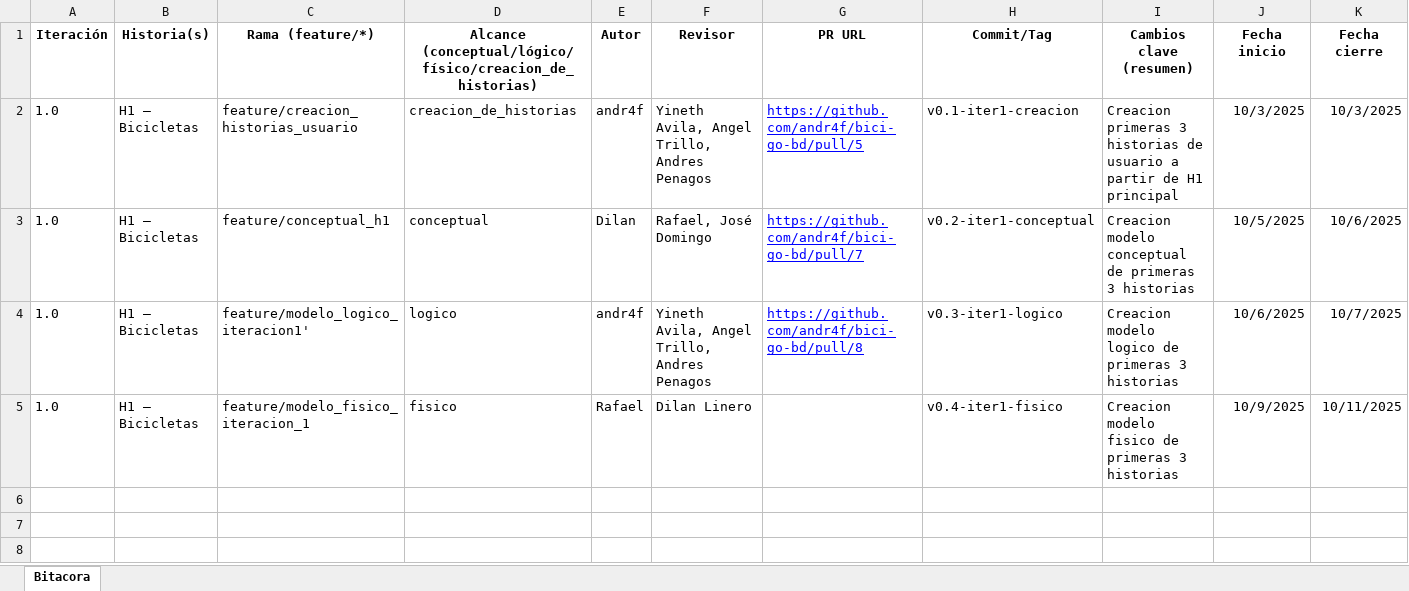
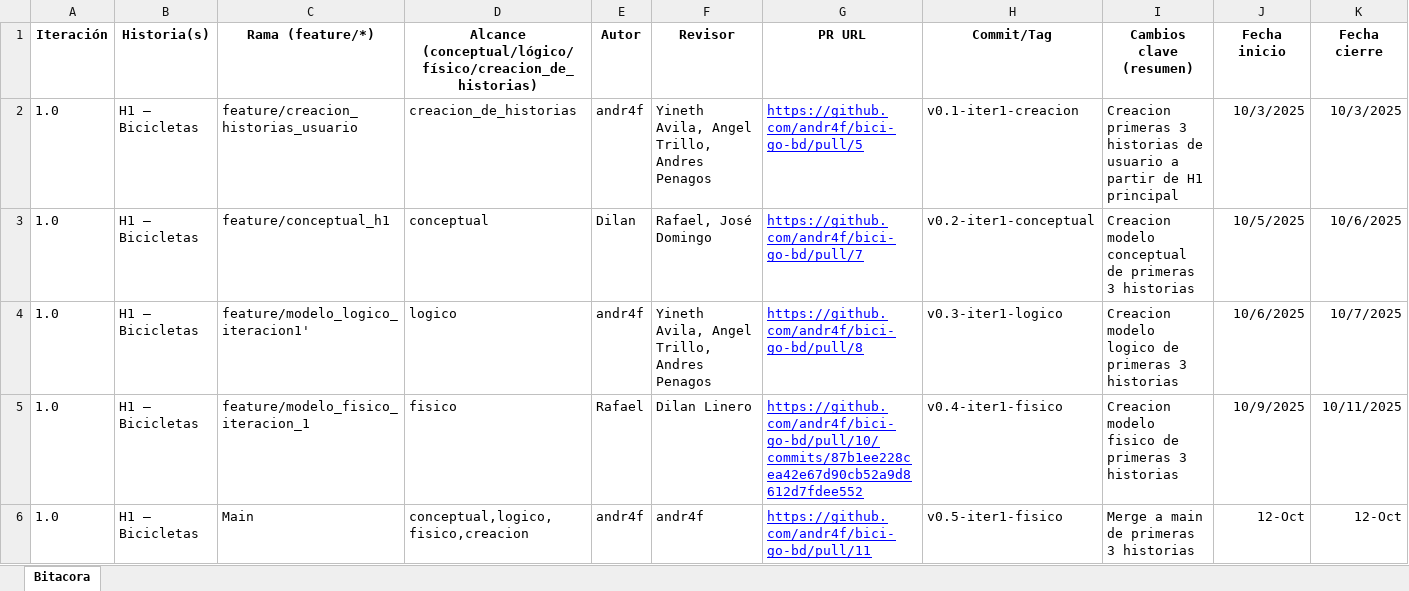
Before and after one commit to andr4f/bici-go-bd, an Excel workbook: modelos/bitacora_iteraciones_template.xlsx, sheet Bitacora, drawn as a sheet; only a part is shown; values as stored, in another font and other column widths than the file's, no borders; rows hold the shown columns only; the diff names each change by its address in the sheet, - before the commit and + after, or states it on an @@ line.

Commit message:
arreglo, detalles de primera iteracion

```diff
--- a/modelos/bitacora_iteraciones_template.xlsx (sheet Bitacora)
+++ b/modelos/bitacora_iteraciones_template.xlsx (sheet Bitacora)
-G5 (PR URL): (empty)
+G5 (PR URL): https://github.com/andr4f/bici-go-bd/pull/10/commits/87b1ee228cea42e67d90cb52a9d8612d7fdee552
+row 6: 1.0 | H1 – Bicicletas | Main | conceptual,logico,fisico,creacion | andr4f | andr4f | https://github.com/andr4f/bici-go-bd/pull/11 | v0.5-iter1-fisico | Merge a main de primeras 3 historias | 12-Oct | 12-Oct
```
Also changed, not shown: 24 other files.
